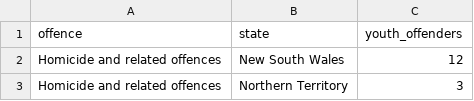
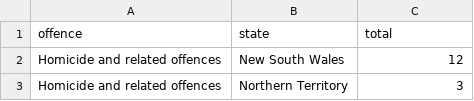
Before and after one commit to angu0143/FIT3179, a CSV file: youth_data_by_offence.csv, drawn as a sheet; only a part is shown.

Commit message:
still fixing

```diff
--- a/youth_data_by_offence.csv
+++ b/youth_data_by_offence.csv
@@ -1,2 +1,2 @@
-offence,state,youth_offenders
+offence,state,total
 Homicide and related offences, New South Wales, 12
```
